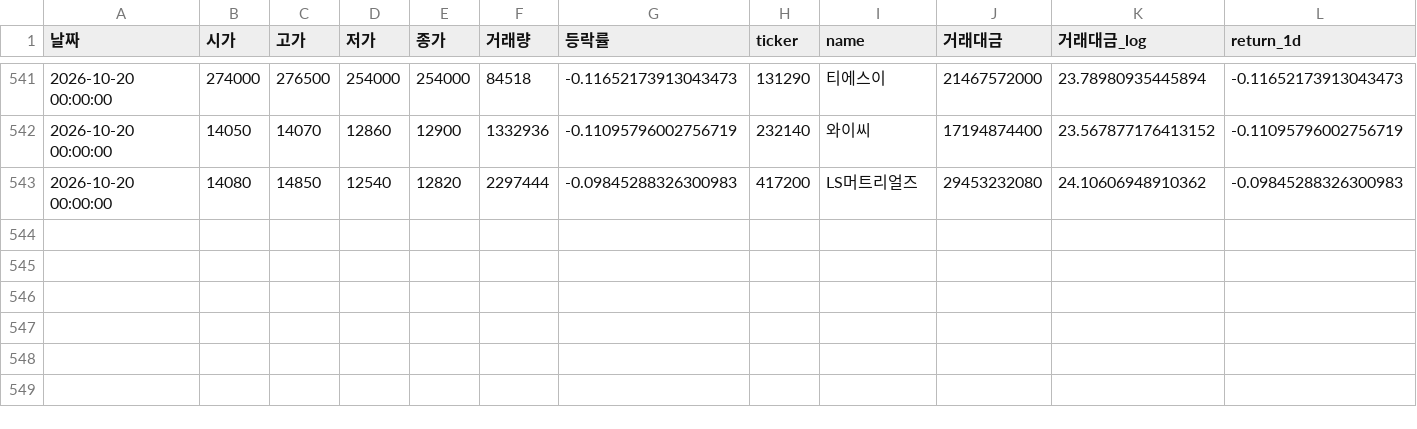
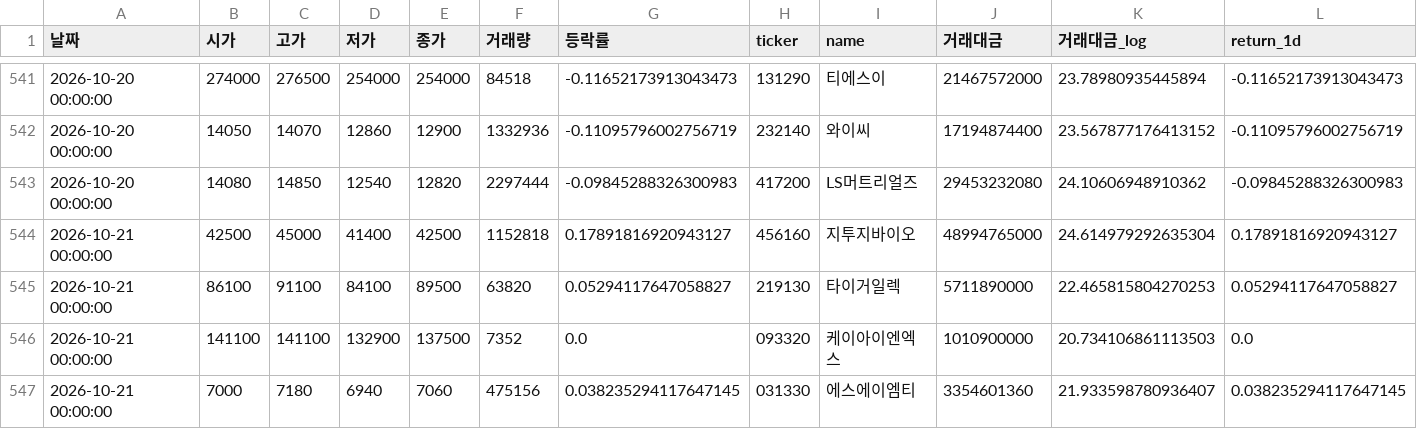
Before and after one commit to dhkimsk2012-source/kosdaq-auto-signal, a CSV file: paper_trading_log.csv, drawn as a sheet; only a part is shown, gaps mark what is left out; rows hold the shown columns only; the diff names each change by its address in the sheet, - before the commit and + after, or states it on an @@ line.

```diff
--- a/paper_trading_log.csv
+++ b/paper_trading_log.csv
+row 544: 2026-10-21 00:00:00 | 42500 | 45000 | 41400 | 42500 | 1152818 | 0.17891816920943127 | 456160 | 지투지바이오 | 48994765000 | 24.614979292635304 | 0.17891816920943127
+row 545: 2026-10-21 00:00:00 | 86100 | 91100 | 84100 | 89500 | 63820 | 0.05294117647058827 | 219130 | 타이거일렉 | 5711890000 | 22.465815804270253 | 0.05294117647058827
+row 546: 2026-10-21 00:00:00 | 141100 | 141100 | 132900 | 137500 | 7352 | 0.0 | 093320 | 케이아이엔엑스 | 1010900000 | 20.734106861113503 | 0.0
+row 547: 2026-10-21 00:00:00 | 7000 | 7180 | 6940 | 7060 | 475156 | 0.038235294117647145 | 031330 | 에스에이엠티 | 3354601360 | 21.933598780936407 | 0.038235294117647145
```
